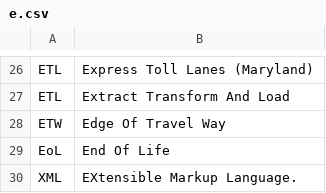
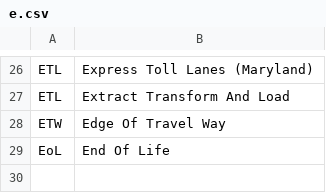
Before and after one commit to alexporrello/DocumentControlToolbar, a CSV file: lists/e.csv, drawn as a sheet; only a part is shown, gaps mark what is left out.

```diff
--- a/lists/e.csv
+++ b/lists/e.csv
@@ -29,2 +29 @@ ETW,Edge Of Travel Way
 EoL,End Of Life
-XML,EXtensible Markup Language.
```
Also changed, not shown: lists/d.csv, lists/f.csv, 11 other files.
